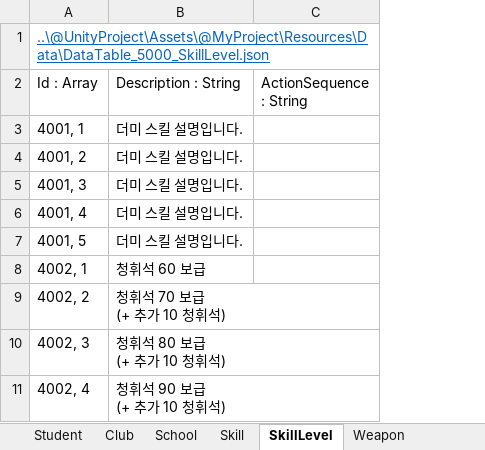
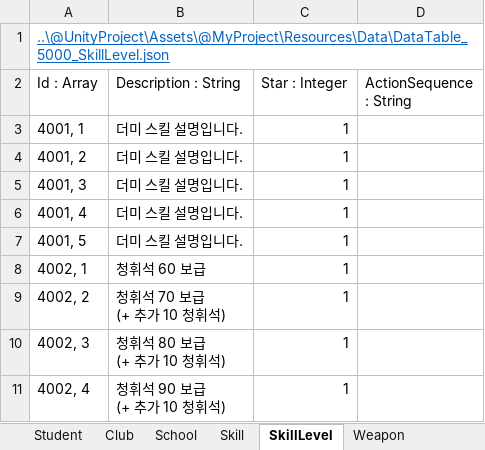
Before and after one commit to kangsangyeon/RWMod-BlueArchiveCosplay-Students, an Excel workbook: @DataTable/DataTable.xlsx, sheet SkillLevel, drawn as a sheet; only a part is shown; values as stored, in another font and other column widths than the file's, no borders; table styles not drawn; the diff names each change by its address in the sheet, - before the commit and + after, or states it on an @@ line.

```diff
--- a/@DataTable/DataTable.xlsx (sheet SkillLevel)
+++ b/@DataTable/DataTable.xlsx (sheet SkillLevel)
+column C (Star : Integer), rows 3-11: all 1
```
Also changed, not shown: 5 other files.
